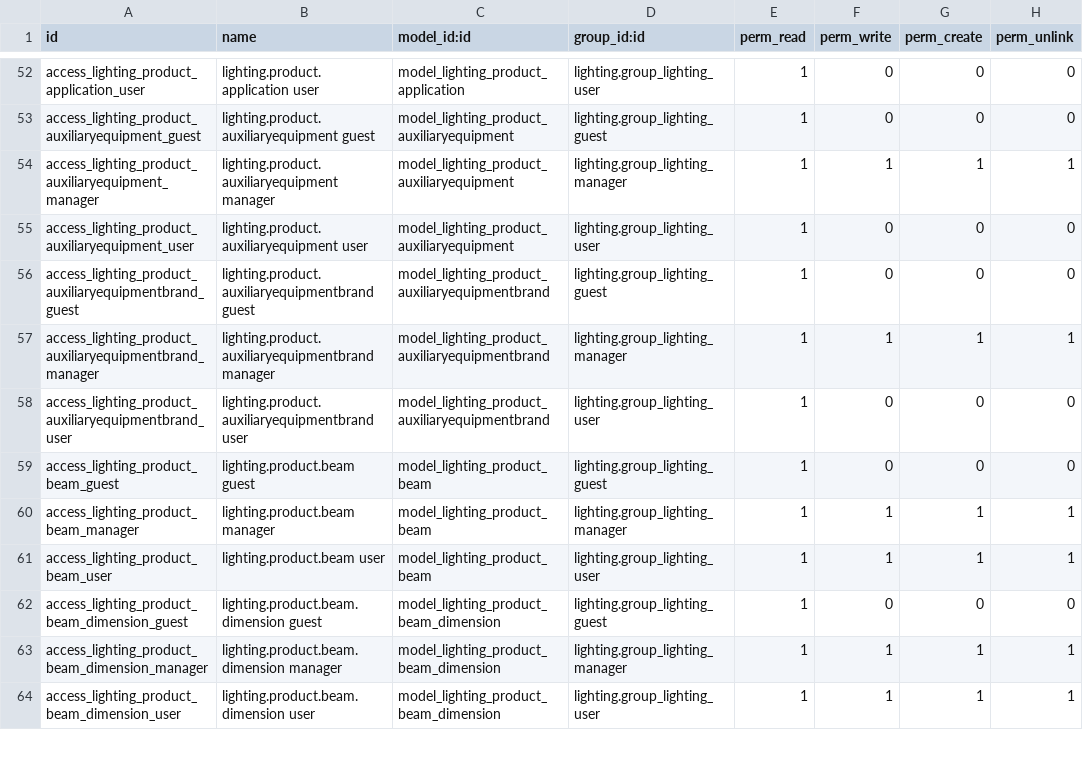
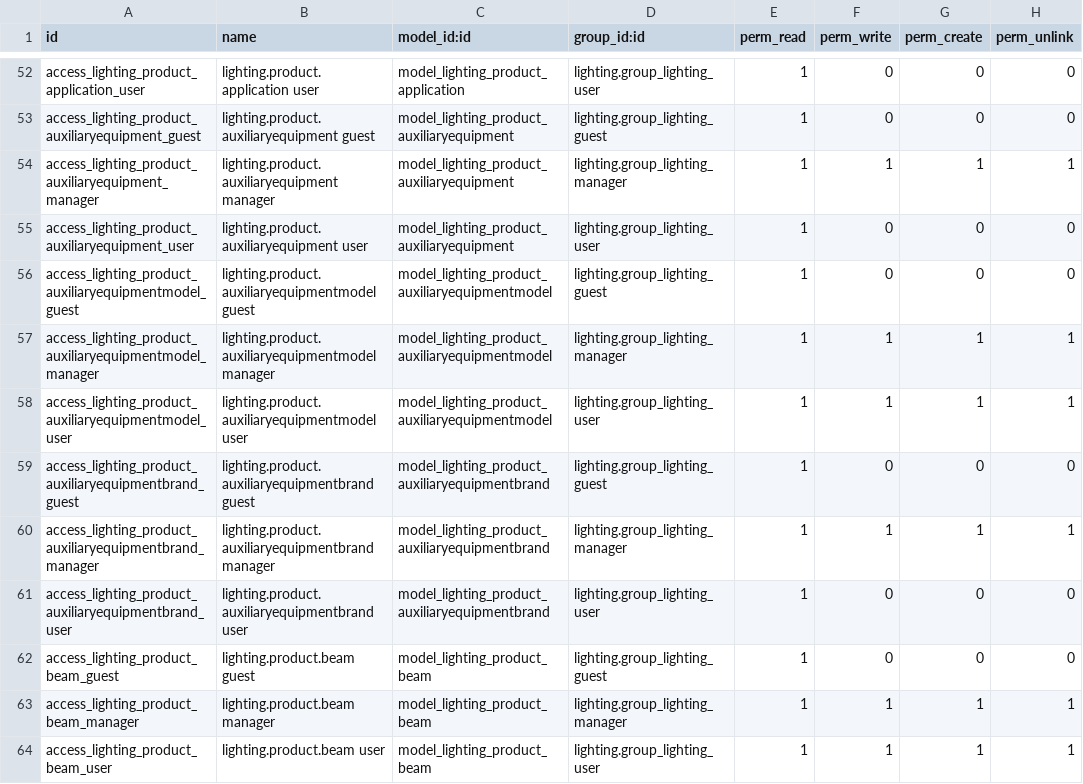
Before and after one commit to nuobit/lighting-vertical, a CSV file: lighting/security/ir.model.access.csv, drawn as a sheet; only a part is shown, gaps mark what is left out; the shorter side is filled out with more unchanged rows.

Commit message:
[IMP] lighting: auxiliary equipment multiple models with reference

```diff
--- a/lighting/security/ir.model.access.csv
+++ b/lighting/security/ir.model.access.csv
@@ -55,2 +55,5 @@ access_lighting_product_auxiliaryequipment_manager,lighting.product.auxiliaryequ
 access_lighting_product_auxiliaryequipment_user,lighting.product.auxiliaryequipment user,model_lighting_product_auxiliaryequipment,lighting.group_lighting_user,1,0,0,0
+access_lighting_product_auxiliaryequipmentmodel_guest,lighting.product.auxiliaryequipmentmodel guest,model_lighting_product_auxiliaryequipmentmodel,lighting.group_lighting_guest,1,0,0,0
+access_lighting_product_auxiliaryequipmentmodel_manager,lighting.product.auxiliaryequipmentmodel manager,model_lighting_product_auxiliaryequipmentmodel,lighting.group_lighting_manager,1,1,1,1
+access_lighting_product_auxiliaryequipmentmodel_user,lighting.product.auxiliaryequipmentmodel user,model_lighting_product_auxiliaryequipmentmodel,lighting.group_lighting_user,1,1,1,1
 access_lighting_product_auxiliaryequipmentbrand_guest,lighting.product.auxiliaryequipmentbrand guest,model_lighting_product_auxiliaryequipmentbrand,lighting.group_lighting_guest,1,0,0,0
```
Also changed, not shown: 4 other files.
